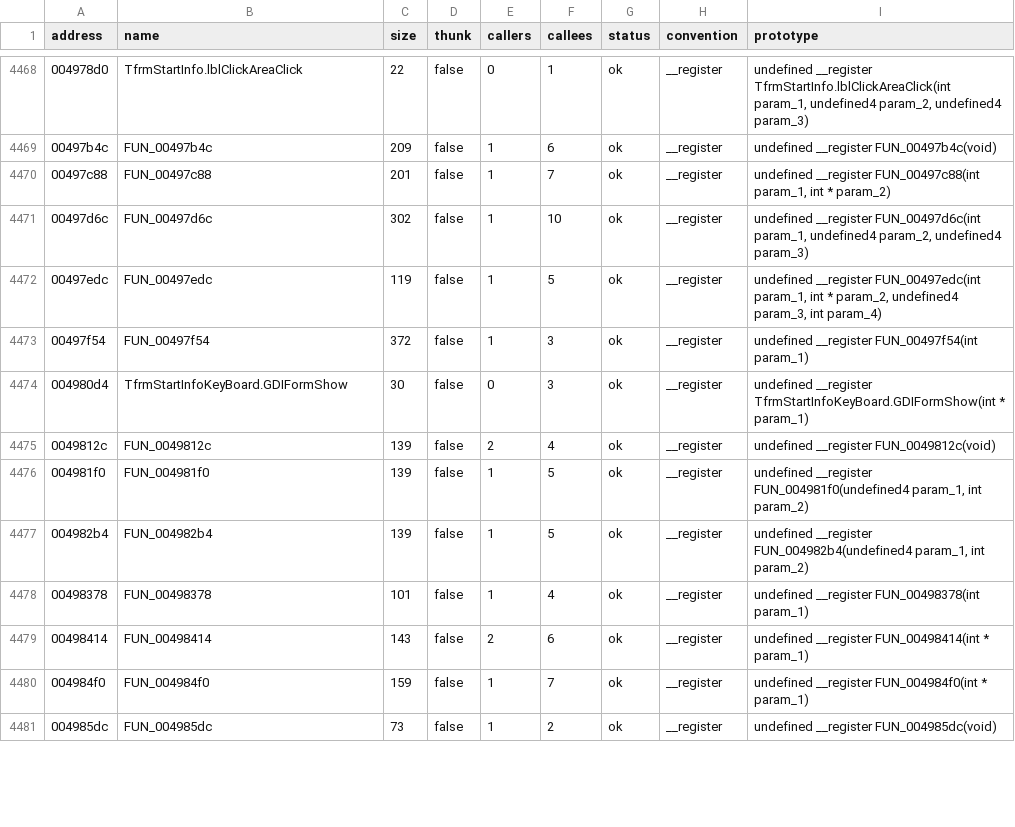
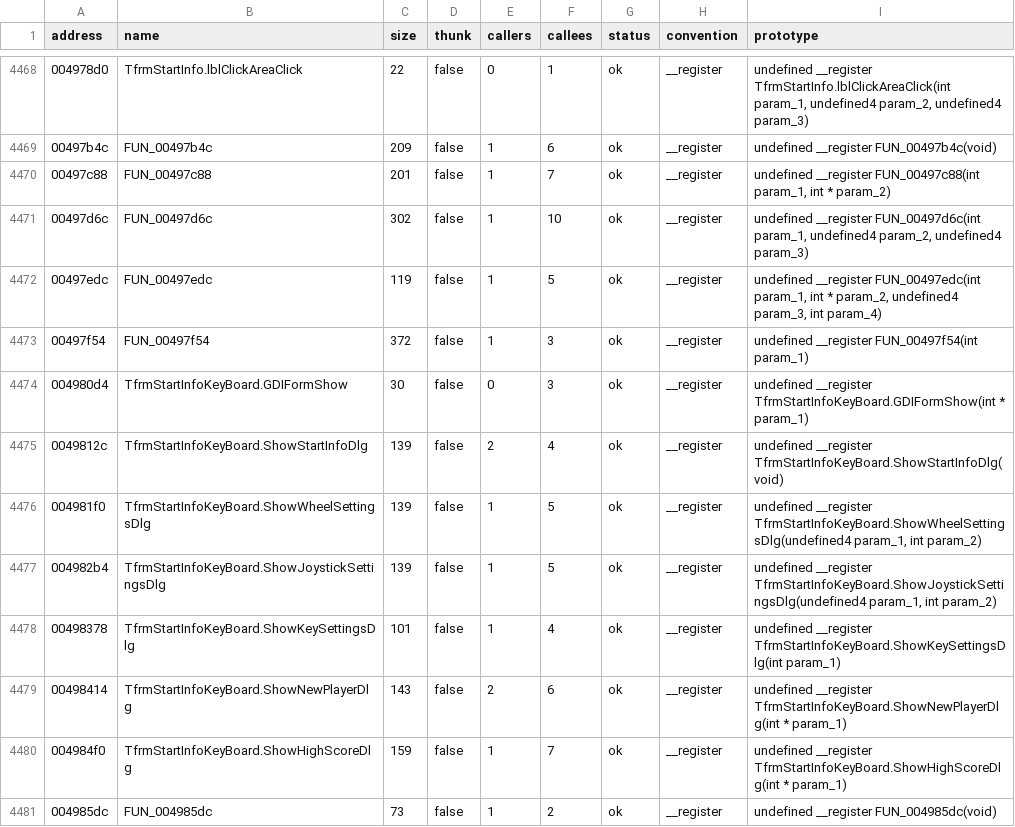
Before and after one commit to xvilo/a2-racer-4-davilex-decomp, a TSV file: decompiled/Menu.exe/functions.tsv, drawn as a sheet; only a part is shown, gaps mark what is left out; the diff covers the shown part only.

```diff
--- a/decompiled/Menu.exe/functions.tsv
+++ b/decompiled/Menu.exe/functions.tsv
@@ -4474,8 +4474,8 @@ address	name	size	thunk	callers	callees	status	convention	prototype
 004980d4	TfrmStartInfoKeyBoard.GDIFormShow	30	false	0	3	ok	__register	undefined __register TfrmStartInfoKeyBoard.GDIFormShow(int * param_1)
-0049812c	FUN_0049812c	139	false	2	4	ok	__register	undefined __register FUN_0049812c(void)
-004981f0	FUN_004981f0	139	false	1	5	ok	__register	undefined __register FUN_004981f0(undefined4 param_1, int param_2)
-004982b4	FUN_004982b4	139	false	1	5	ok	__register	undefined __register FUN_004982b4(undefined4 param_1, int param_2)
-00498378	FUN_00498378	101	false	1	4	ok	__register	undefined __register FUN_00498378(int param_1)
-00498414	FUN_00498414	143	false	2	6	ok	__register	undefined __register FUN_00498414(int * param_1)
-004984f0	FUN_004984f0	159	false	1	7	ok	__register	undefined __register FUN_004984f0(int * param_1)
+0049812c	TfrmStartInfoKeyBoard.ShowStartInfoDlg	139	false	2	4	ok	__register	undefined __register TfrmStartInfoKeyBoard.ShowStartInfoDlg(void)
+004981f0	TfrmStartInfoKeyBoard.ShowWheelSettingsDlg	139	false	1	5	ok	__register	undefined __register TfrmStartInfoKeyBoard.ShowWheelSettingsDlg(undefined4 param_1, int param_2)
+004982b4	TfrmStartInfoKeyBoard.ShowJoystickSettingsDlg	139	false	1	5	ok	__register	undefined __register TfrmStartInfoKeyBoard.ShowJoystickSettingsDlg(undefined4 param_1, int param_2)
+00498378	TfrmStartInfoKeyBoard.ShowKeySettingsDlg	101	false	1	4	ok	__register	undefined __register TfrmStartInfoKeyBoard.ShowKeySettingsDlg(int param_1)
+00498414	TfrmStartInfoKeyBoard.ShowNewPlayerDlg	143	false	2	6	ok	__register	undefined __register TfrmStartInfoKeyBoard.ShowNewPlayerDlg(int * param_1)
+004984f0	TfrmStartInfoKeyBoard.ShowHighScoreDlg	159	false	1	7	ok	__register	undefined __register TfrmStartInfoKeyBoard.ShowHighScoreDlg(int * param_1)
 004985dc	FUN_004985dc	73	false	1	2	ok	__register	undefined __register FUN_004985dc(void)
```
Also changed, not shown: 120 edited cells elsewhere in this file, decompiled/Menu.exe/sources.tsv, decompiled/SetDebug.exe/functions.tsv, 36 other files.
